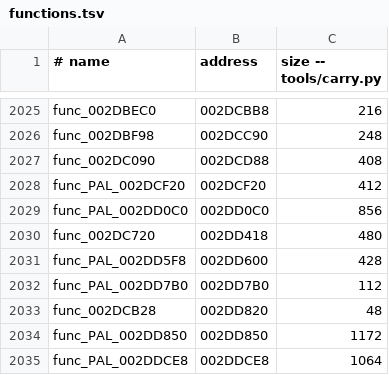
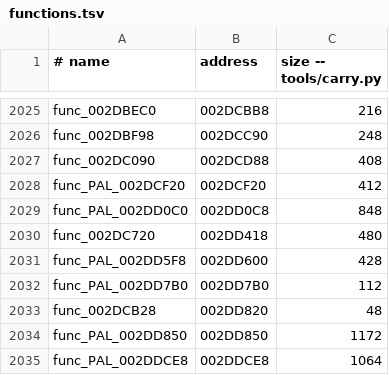
Before and after one commit to OpenRAC/rac2-decomp, a TSV file: config/pal/boot/functions.tsv, drawn as a sheet; only a part is shown, gaps mark what is left out.

```diff
--- a/config/pal/boot/functions.tsv
+++ b/config/pal/boot/functions.tsv
@@ -2028,3 +2028,3 @@ func_002DC090	002DCD88	408
 func_PAL_002DCF20	002DCF20	412
-func_PAL_002DD0C0	002DD0C0	856
+func_PAL_002DD0C0	002DD0C8	848
 func_002DC720	002DD418	480
```
Also changed, not shown: config/us2/boot/functions.tsv, 7 other files.
